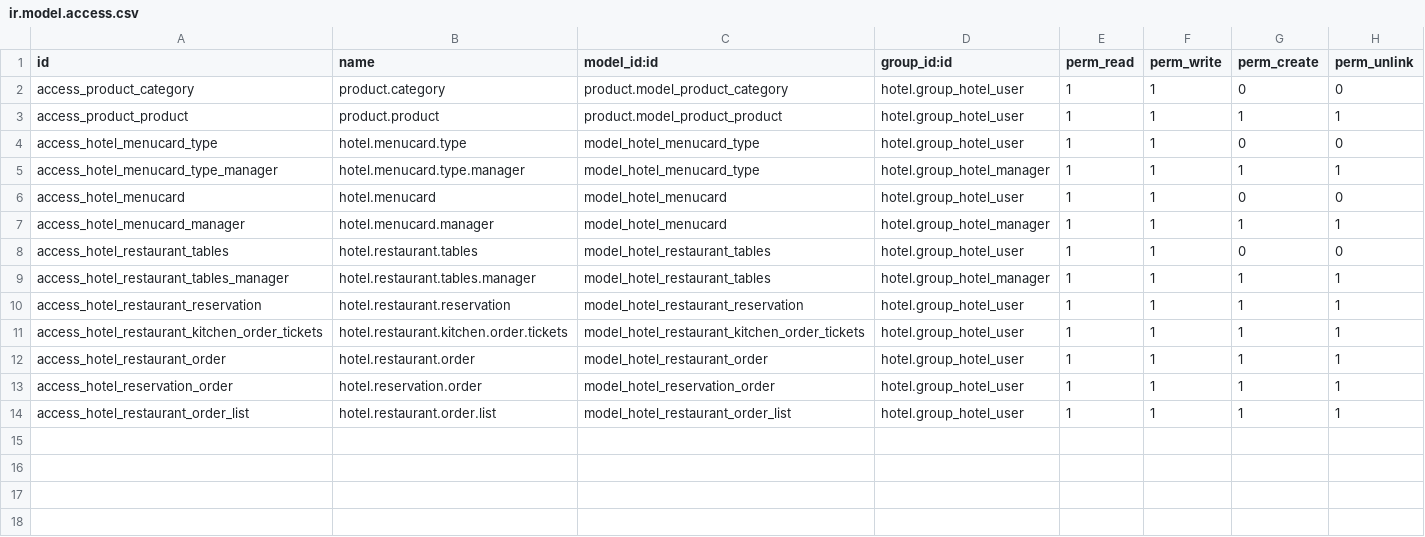
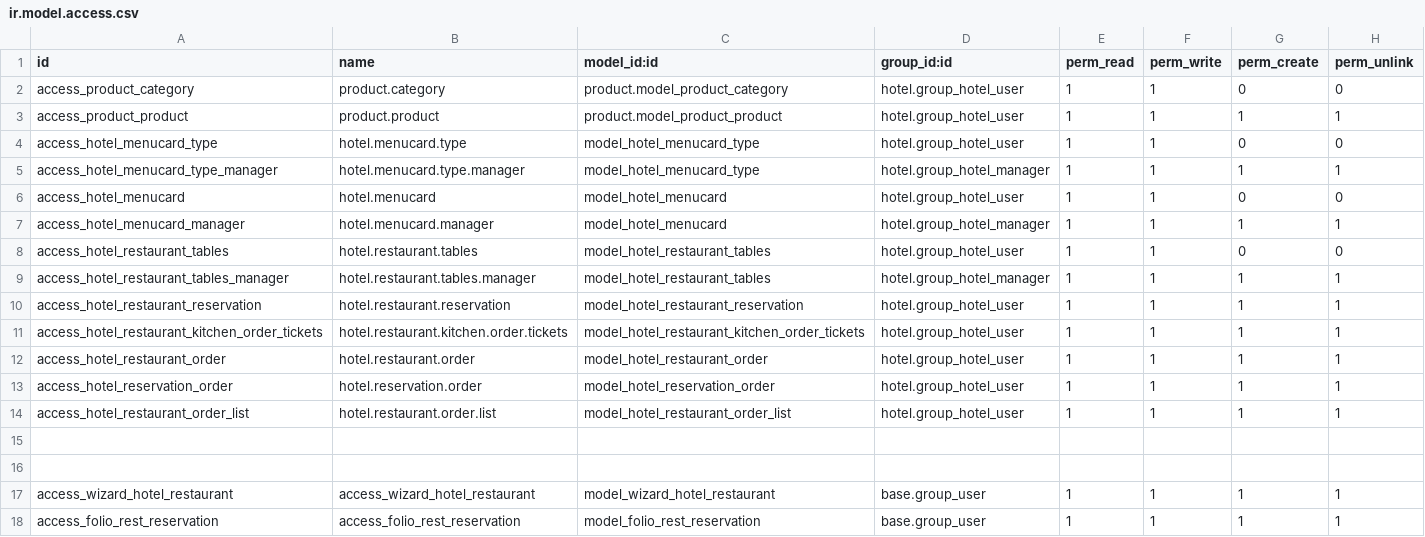
Before and after one commit to AleksandaryPetkovic/Hotel-site, a CSV file: hotel_restaurant/security/ir.model.access.csv, drawn as a sheet; the diff names each change by its address in the sheet, - before the commit and + after, or states it on an @@ line.

Commit message:
[14.0][ADD] hotel_restaurant: Migrated  module.

```diff
--- a/hotel_restaurant/security/ir.model.access.csv
+++ b/hotel_restaurant/security/ir.model.access.csv
+row 15: (empty)
+row 16: (empty)
+row 17: access_wizard_hotel_restaurant | access_wizard_hotel_restaurant | model_wizard_hotel_restaurant | base.group_user | 1 | 1 | 1 | 1
+row 18: access_folio_rest_reservation | access_folio_rest_reservation | model_folio_rest_reservation | base.group_user | 1 | 1 | 1 | 1
```
Also changed, not shown: 3 other files.
